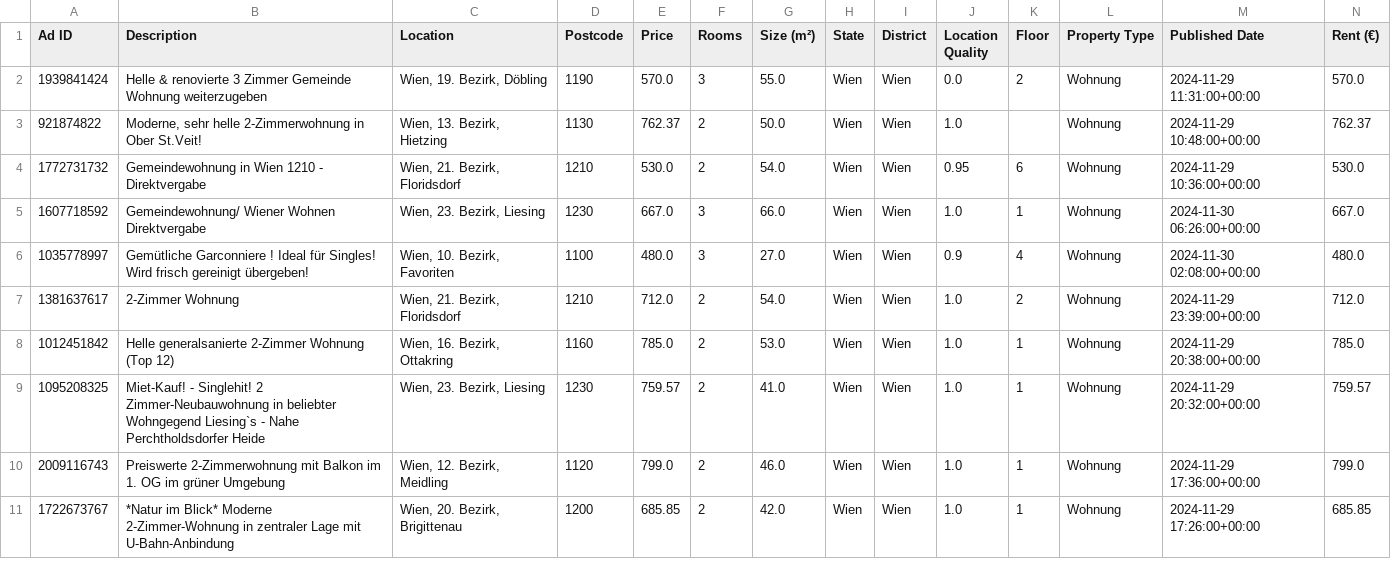
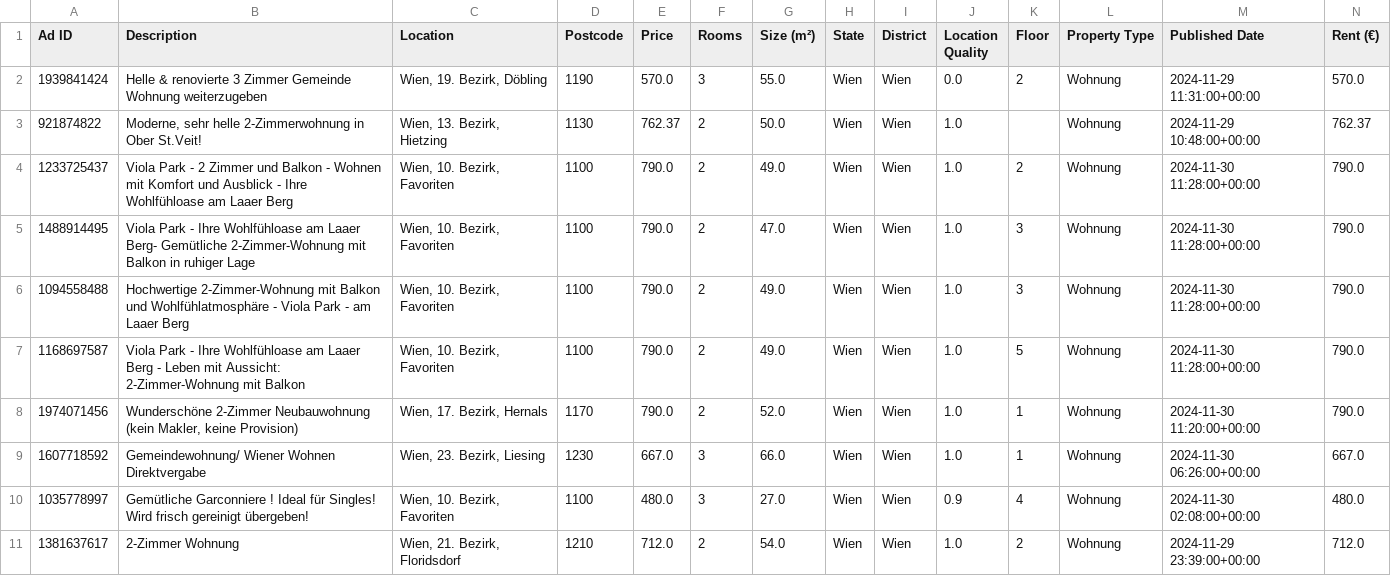
Before and after one commit to nireven/N-renting-in-vienna, a CSV file: check_these.csv, drawn as a sheet; only a part is shown; the shorter side is filled out with more unchanged rows; removed rows and columns are numbered as before the commit, all else as after; rows hold the shown columns only; the diff names each change by its address in the sheet, - before the commit and + after, or states it on an @@ line.

```diff
--- a/check_these.csv
+++ b/check_these.csv
-row 4: 1772731732 | Gemeindewohnung in Wien 1210 - Direktvergabe | Wien, 21. Bezirk, Floridsdorf | 1210 | 530.0 | 2 | 54.0 | Wien | Wien | 0.95 | 6 | Wohnung | 2024-11-29 10:36:00+00:00 | 530.0
+row 4: 1233725437 | Viola Park - 2 Zimmer und Balkon - Wohnen mit Komfort und Ausblick - Ihre Wohlfühloase am Laaer Berg | Wien, 10. Bezirk, Favoriten | 1100 | 790.0 | 2 | 49.0 | Wien | Wien | 1.0 | 2 | Wohnung | 2024-11-30 11:28:00+00:00 | 790.0
+row 5: 1488914495 | Viola Park - Ihre Wohlfühloase am Laaer Berg- Gemütliche 2-Zimmer-Wohnung mit Balkon in ruhiger Lage | Wien, 10. Bezirk, Favoriten | 1100 | 790.0 | 2 | 47.0 | Wien | Wien | 1.0 | 3 | Wohnung | 2024-11-30 11:28:00+00:00 | 790.0
+row 6: 1094558488 | Hochwertige 2-Zimmer-Wohnung mit Balkon und Wohlfühlatmosphäre - Viola Park - am Laaer Berg | Wien, 10. Bezirk, Favoriten | 1100 | 790.0 | 2 | 49.0 | Wien | Wien | 1.0 | 3 | Wohnung | 2024-11-30 11:28:00+00:00 | 790.0
+row 7: 1168697587 | Viola Park - Ihre Wohlfühloase am Laaer Berg - Leben mit Aussicht: 2-Zimmer-Wohnung mit Balkon | Wien, 10. Bezirk, Favoriten | 1100 | 790.0 | 2 | 49.0 | Wien | Wien | 1.0 | 5 | Wohnung | 2024-11-30 11:28:00+00:00 | 790.0
+row 8: 1974071456 | Wunderschöne 2-Zimmer Neubauwohnung (kein Makler, keine Provision) | Wien, 17. Bezirk, Hernals | 1170 | 790.0 | 2 | 52.0 | Wien | Wien | 1.0 | 1 | Wohnung | 2024-11-30 11:20:00+00:00 | 790.0
```
Also changed, not shown: listings/rental_data.csv, 1 other file.
